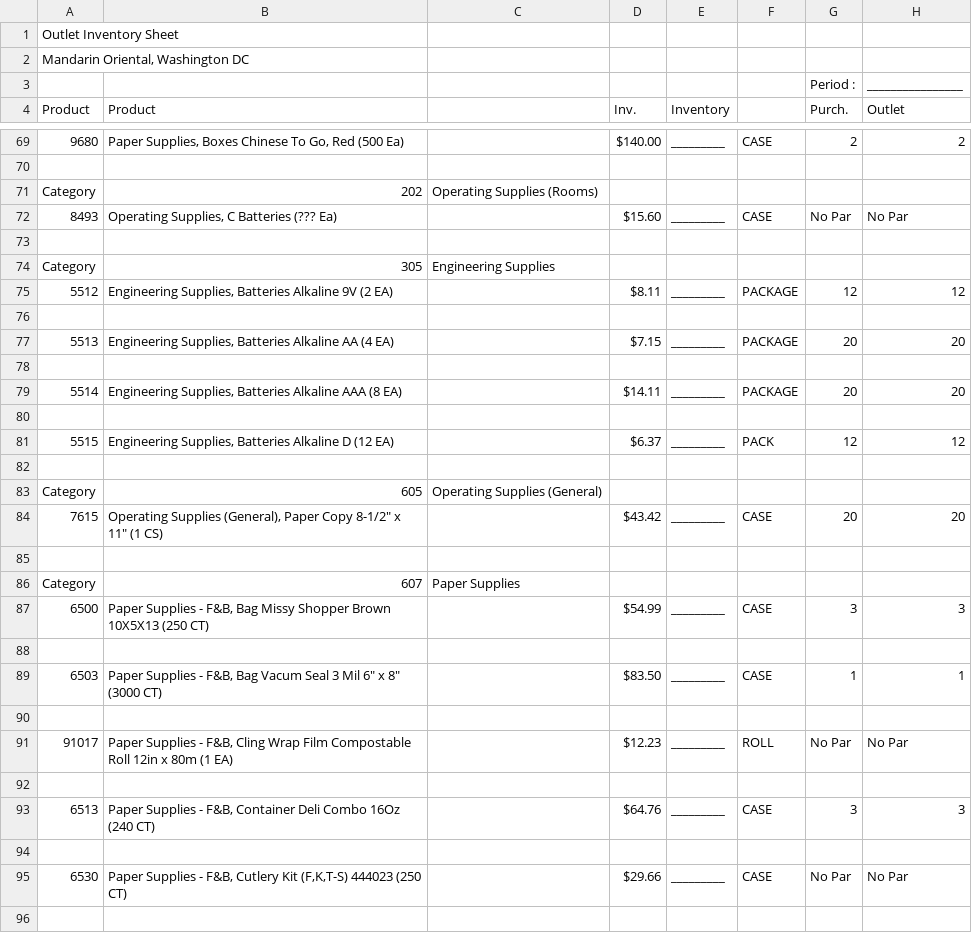
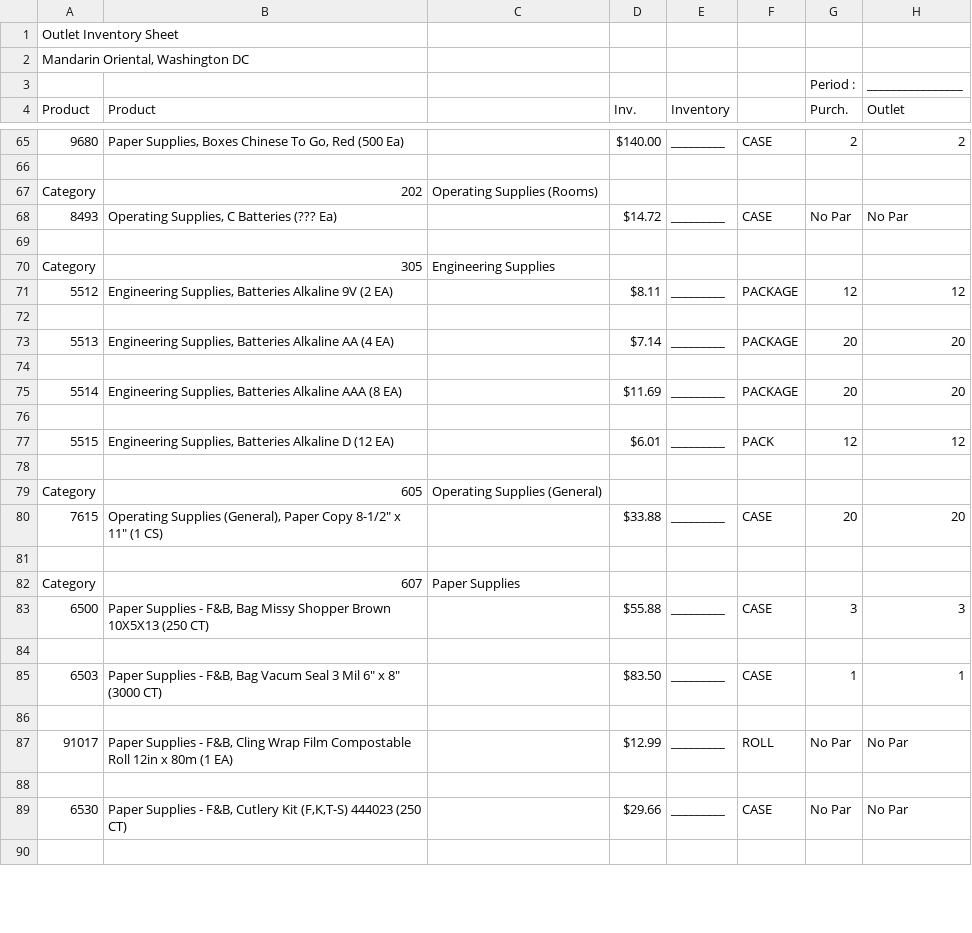
Before and after one commit to m-soro/store_files, a CSV file: paper.csv, drawn as a sheet; only a part is shown, gaps mark what is left out; removed rows and columns are numbered as before the commit, all else as after; the diff covers the shown part only; the diff names each change by its address in the sheet, - before the commit and + after, or states it on an @@ line.

Commit message:
Add files via upload

```diff
--- a/paper.csv
+++ b/paper.csv
-D68 (Inv.): $15.60
+D68 (Inv.): $14.72
-D73 (Inv.): $7.15
+D73 (Inv.): $7.14
-D75 (Inv.): $14.11
+D75 (Inv.): $11.69
-D77 (Inv.): $6.37
+D77 (Inv.): $6.01
-D80 (Inv.): $43.42
+D80 (Inv.): $33.88
-D83 (Inv.): $54.99
+D83 (Inv.): $55.88
-D87 (Inv.): $12.23
+D87 (Inv.): $12.99
-row 92: (empty)
-row 93: 6513 | Paper Supplies - F&B, Container Deli Combo 16Oz (240 CT) |  | $64.76 | _________ | CASE | 3 | 3
```
Also changed, not shown: 1 added row, 7 removed rows and 28 edited cells elsewhere in this file.
